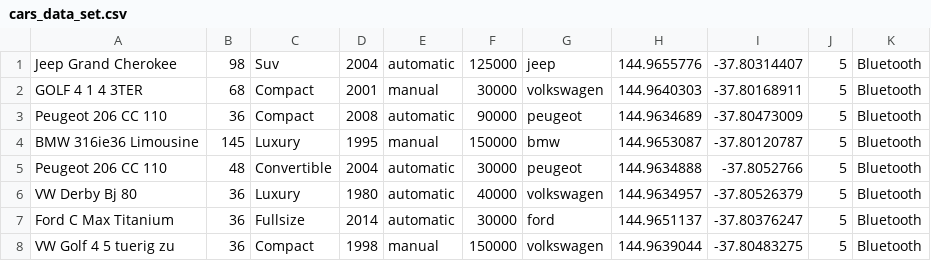
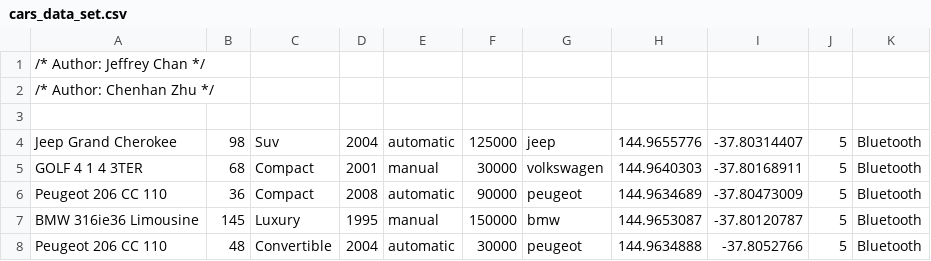
Before and after one commit to rmit-s3572077-Chenhan-Zhu/Car_Share_scheme, a CSV file: model/cars_data_set.csv, drawn as a sheet; only a part is shown; the shorter side is filled out with more unchanged rows.

Commit message:
Update cars_data_set.csv

```diff
--- a/model/cars_data_set.csv
+++ b/model/cars_data_set.csv
@@ -1 +1,4 @@
+/* Author: Jeffrey Chan */
+/* Author: Chenhan Zhu */
+
 Jeep Grand Cherokee,98,Suv,2004,automatic ,125000,jeep,144.9655776,-37.80314407,5,Bluetooth
```
